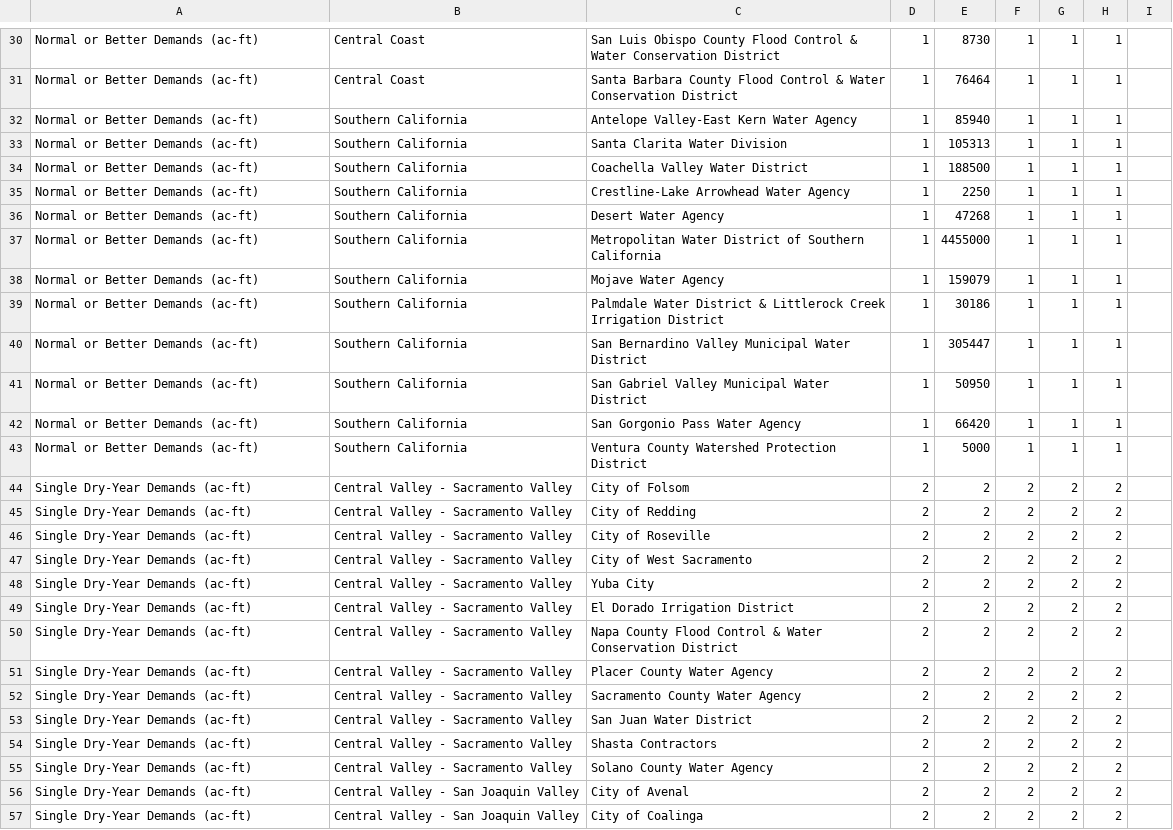
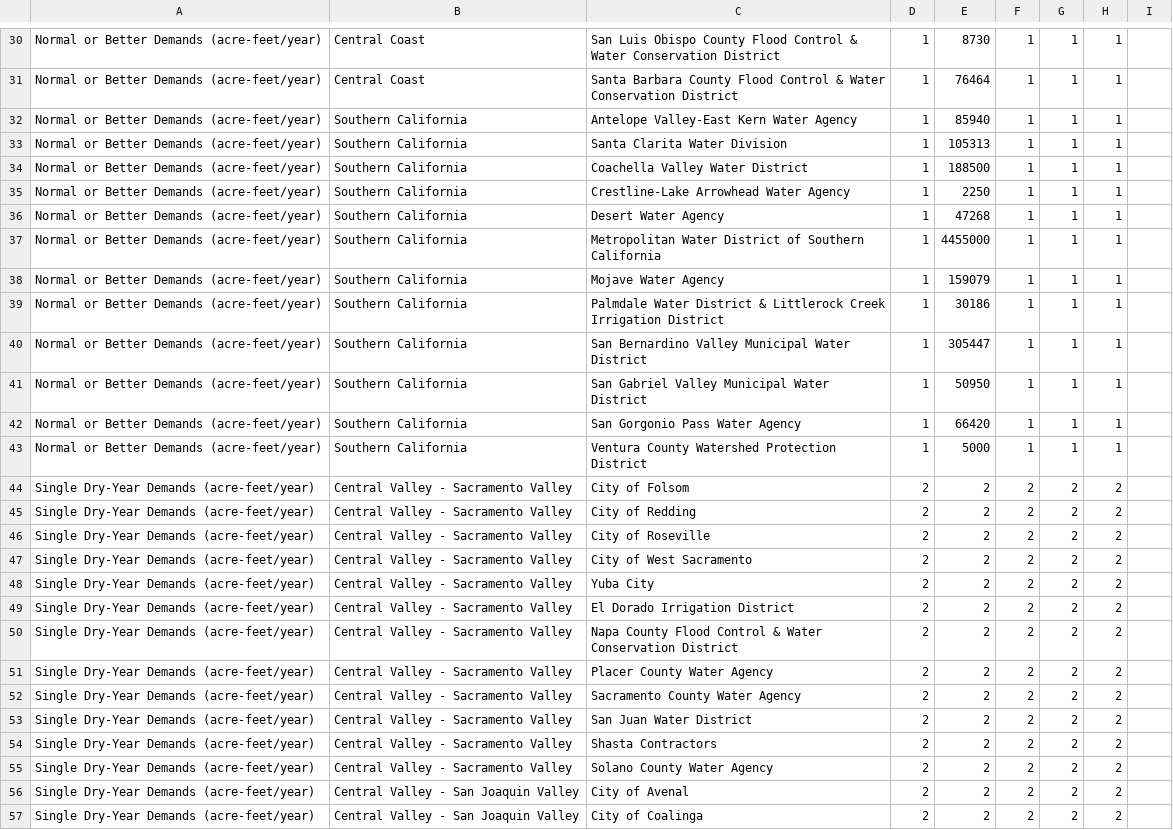
Before and after one commit to dayamuralidharan/California-Urban-Water-Management-Economic-Tool, a CSV file: CaUWMET/src/inputData/contractorDemands.csv, drawn as a sheet; only a part is shown, gaps mark what is left out; the diff covers the shown part only; the diff names each change by its address in the sheet, - before the commit and + after, or states it on an @@ line.

```diff
--- a/CaUWMET/src/inputData/contractorDemands.csv
+++ b/CaUWMET/src/inputData/contractorDemands.csv
-A30:A43: Normal or Better Demands (ac-ft)
+A30:A43: Normal or Better Demands (acre-feet/year)
-A44:A57: Single Dry-Year Demands (ac-ft)
+A44:A57: Single Dry-Year Demands (acre-feet/year)
```
Also changed, not shown: 98 edited cells elsewhere in this file, CaUWMET/src/inputData/contractorDemandsGraphData.csv, CaUWMET/src/inputData/contractorUseBySector.csv, 1 other file.
